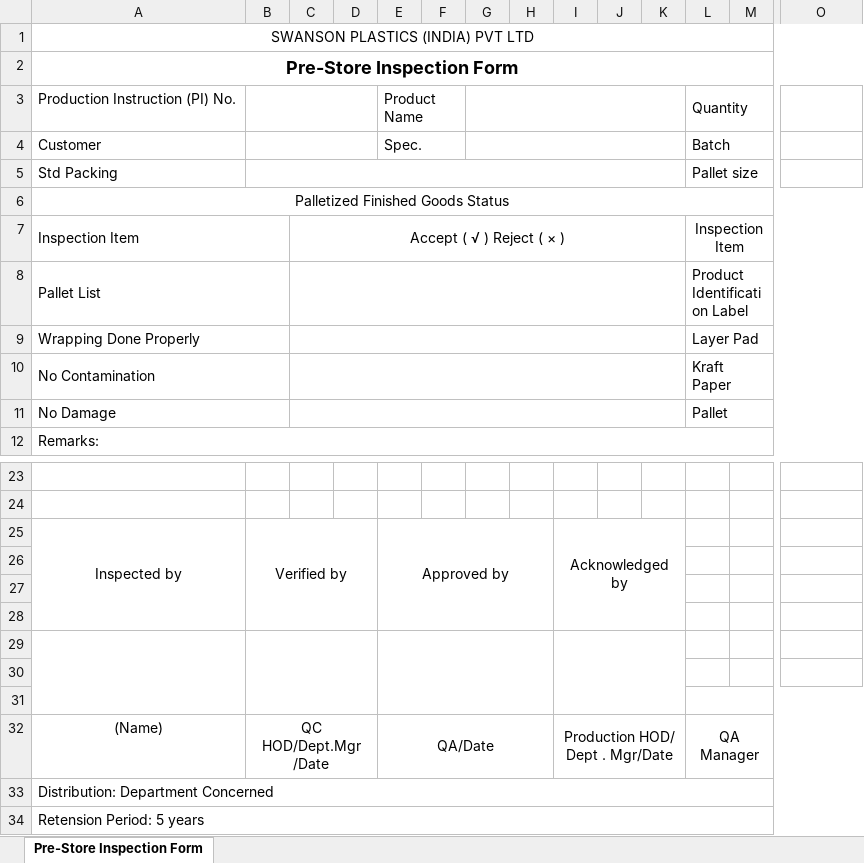
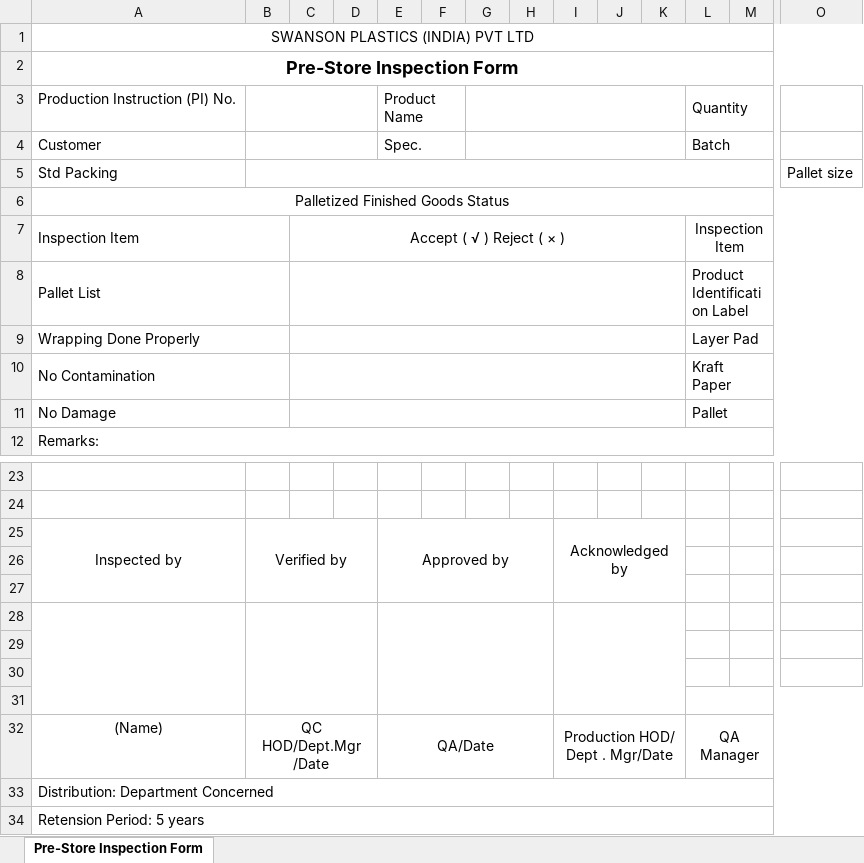
Before and after one commit to dev-vision-ai/SwansonIndiaPortal, an Excel workbook: backend/templates/pre-store-form.xlsx, sheet Pre-Store Inspection Form, drawn as a sheet; only a part is shown, gaps mark what is left out; values as stored, in another font and other column widths than the file's, no borders; the diff covers the shown part only; the diff names each change by its address in the sheet, - before the commit and + after, or states it on an @@ line.

Commit message:
Add files via upload
template modified

```diff
--- a/backend/templates/pre-store-form.xlsx (sheet Pre-Store Inspection Form)
+++ b/backend/templates/pre-store-form.xlsx (sheet Pre-Store Inspection Form)
-B5:K5 merged
+B5:N5 merged
-L5: Pallet size
+L5: (empty)
-L5:N5 merged
-O5: (empty)
+O5: Pallet size
-O5:T5 merged
-A25:A28 merged
+A25:A27 merged
-B25:D28 merged
+B25:D27 merged
-E25:H28 merged
+E25:H27 merged
-I25:K28 merged
+I25:K27 merged
+A28:A31 merged
+B28:D31 merged
+E28:H31 merged
+I28:K31 merged
-A29:A31 merged
-B29:D31 merged
-E29:H31 merged
-I29:K31 merged
```
Also changed, not shown: merged cells elsewhere in this sheet.
